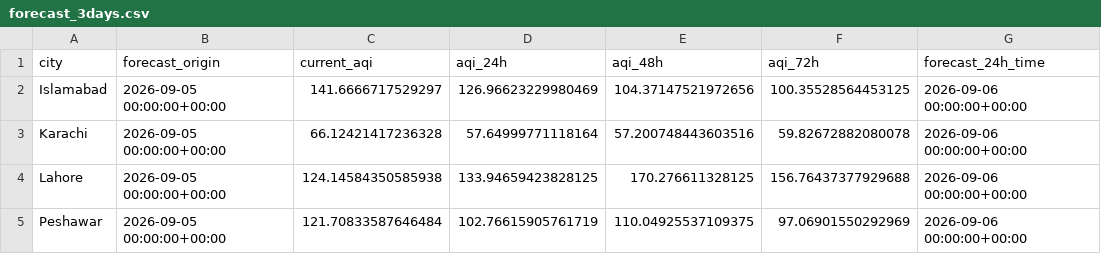
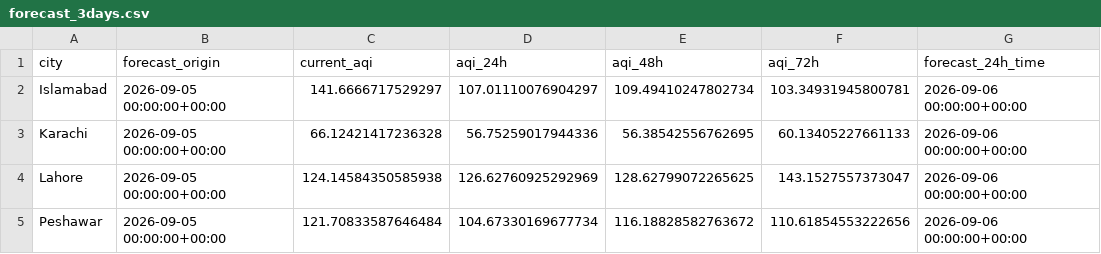
Before and after one commit to tubakhalil4/pearls-aqi-predictor, a CSV file: forecast_3days.csv, drawn as a sheet; only a part is shown; the diff names each change by its address in the sheet, - before the commit and + after, or states it on an @@ line.

```diff
--- a/forecast_3days.csv
+++ b/forecast_3days.csv
-D2 (aqi_24h): 126.96623229980469
+D2 (aqi_24h): 107.01110076904297
-E2 (aqi_48h): 104.37147521972656
+E2 (aqi_48h): 109.49410247802734
-F2 (aqi_72h): 100.35528564453125
+F2 (aqi_72h): 103.34931945800781
-D3 (aqi_24h): 57.64999771118164
+D3 (aqi_24h): 56.75259017944336
-E3 (aqi_48h): 57.200748443603516
+E3 (aqi_48h): 56.38542556762695
-F3 (aqi_72h): 59.82672882080078
+F3 (aqi_72h): 60.13405227661133
-D4 (aqi_24h): 133.94659423828125
+D4 (aqi_24h): 126.62760925292969
-E4 (aqi_48h): 170.276611328125
+E4 (aqi_48h): 128.62799072265625
-F4 (aqi_72h): 156.76437377929688
+F4 (aqi_72h): 143.1527557373047
-D5 (aqi_24h): 102.76615905761719
+D5 (aqi_24h): 104.67330169677734
-E5 (aqi_48h): 110.04925537109375
+E5 (aqi_48h): 116.18828582763672
-F5 (aqi_72h): 97.06901550292969
+F5 (aqi_72h): 110.61854553222656
```
